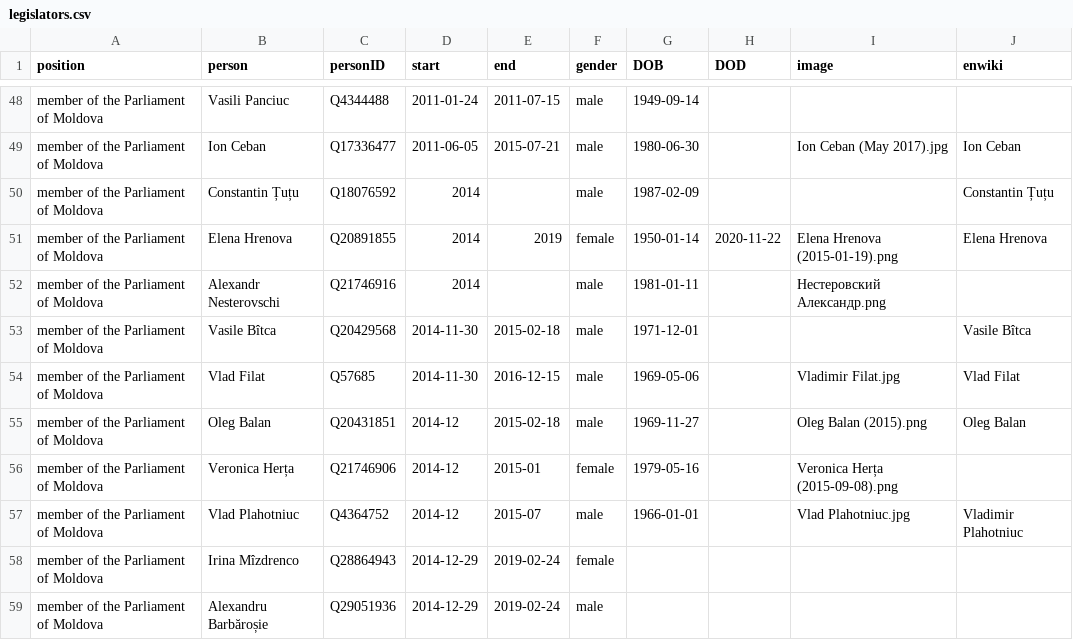
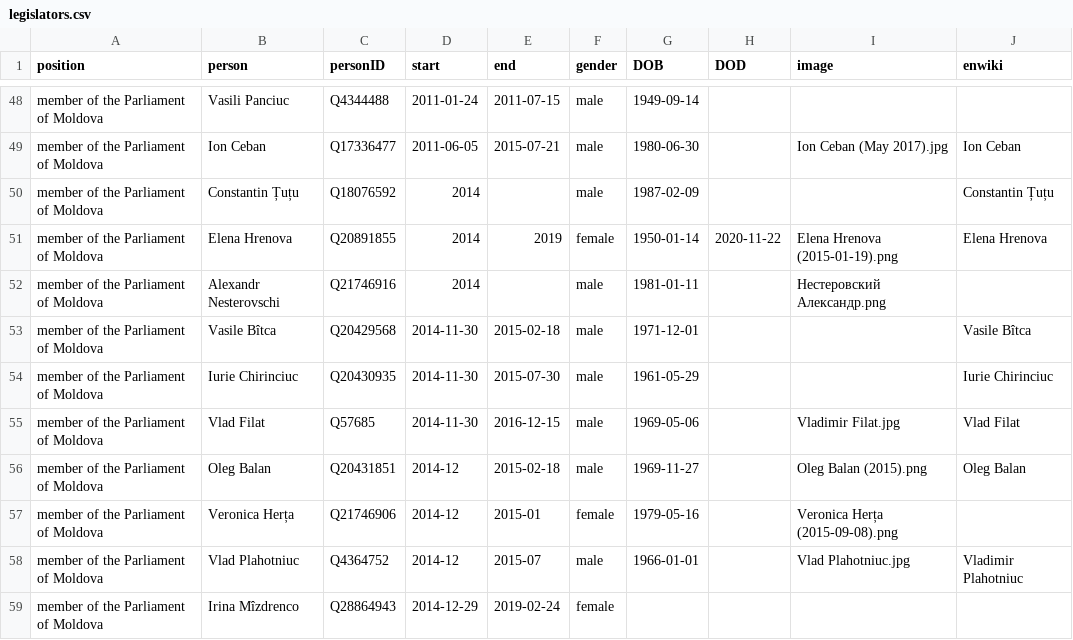
Before and after one commit to every-politician-scrapers/moldova-ministers, a CSV file: html/legislators.csv, drawn as a sheet; only a part is shown, gaps mark what is left out; the shorter side is filled out with more unchanged rows.

```diff
--- a/html/legislators.csv
+++ b/html/legislators.csv
@@ -53,2 +53,3 @@ member of the Parliament of Moldova,Alexandr Nesterovschi,Q21746916,2014,,male,1
 member of the Parliament of Moldova,Vasile Bîtca,Q20429568,2014-11-30,2015-02-18,male,1971-12-01,,,Vasile Bîtca
+member of the Parliament of Moldova,Iurie Chirinciuc,Q20430935,2014-11-30,2015-07-30,male,1961-05-29,,,Iurie Chirinciuc
 member of the Parliament of Moldova,Vlad Filat,Q57685,2014-11-30,2016-12-15,male,1969-05-06,,Vladimir Filat.jpg,Vlad Filat
```
Also changed, not shown: html/holders21.csv.
